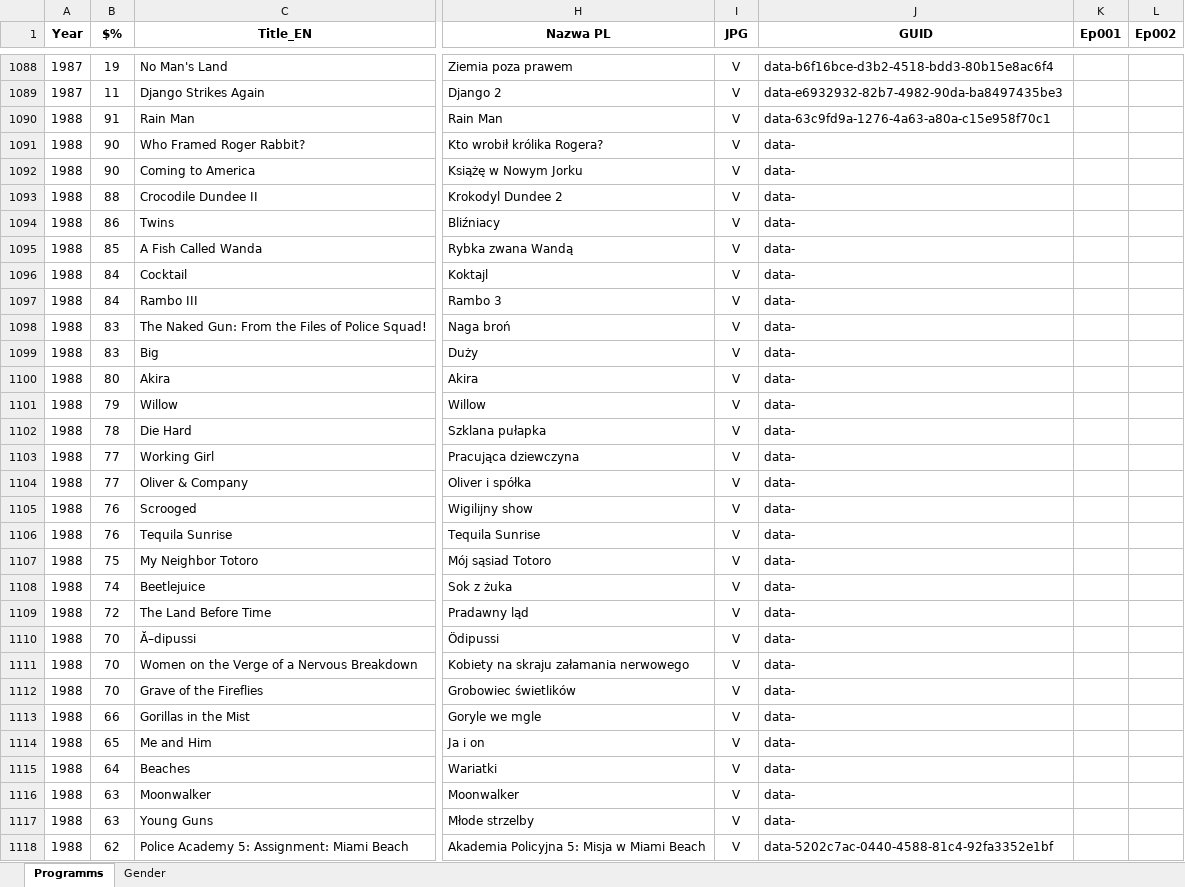
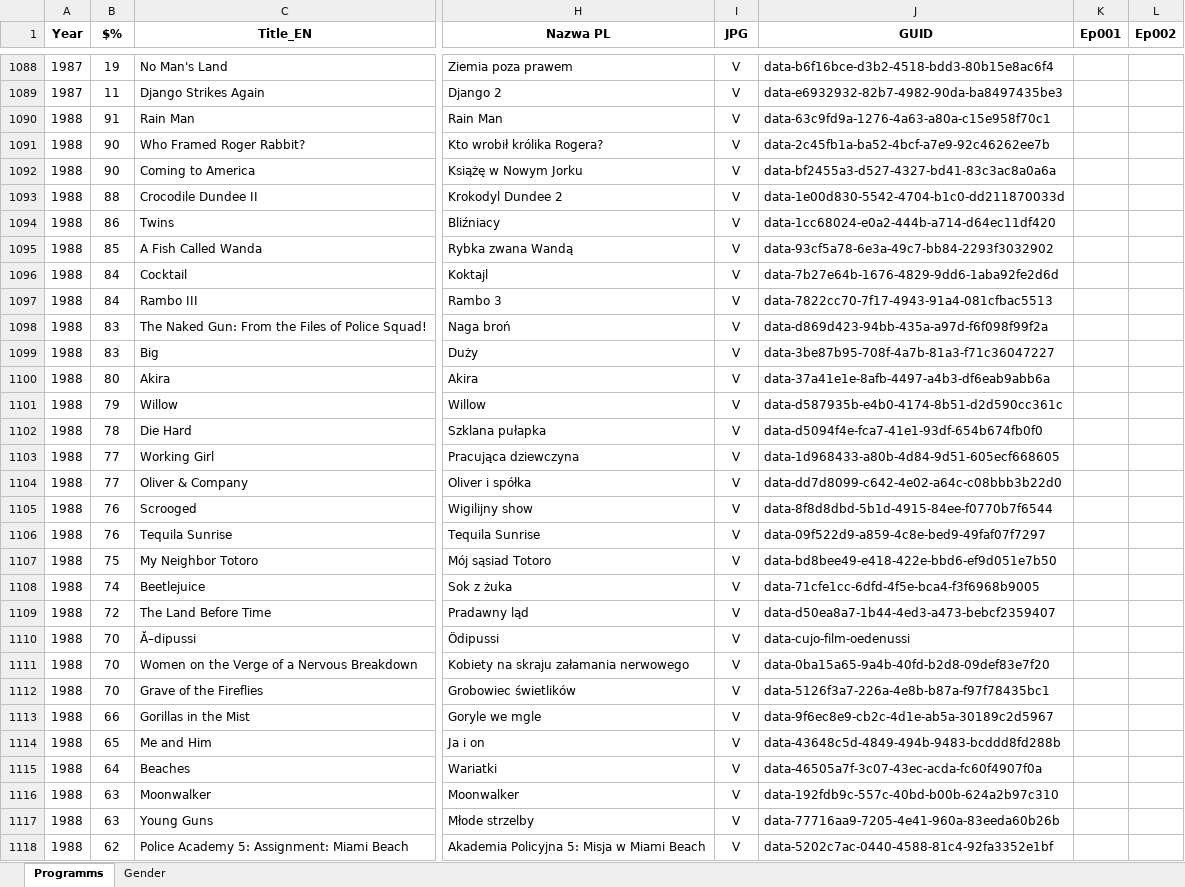
Before and after one commit to pauldim/MADTV, an Excel workbook: IMG programmes.xlsx, sheet Programms, drawn as a sheet; only a part is shown, gaps mark what is left out; values as stored, in another font and other column widths than the file's, no borders; the diff covers the shown part only; the diff names each change by its address in the sheet, - before the commit and + after, or states it on an @@ line.

```diff
--- a/IMG programmes.xlsx (sheet Programms)
+++ b/IMG programmes.xlsx (sheet Programms)
-J1091 (GUID): data-
+J1091 (GUID): data-2c45fb1a-ba52-4bcf-a7e9-92c46262ee7b
-J1092 (GUID): data-
+J1092 (GUID): data-bf2455a3-d527-4327-bd41-83c3ac8a0a6a
-J1093 (GUID): data-
+J1093 (GUID): data-1e00d830-5542-4704-b1c0-dd211870033d
-J1094 (GUID): data-
+J1094 (GUID): data-1cc68024-e0a2-444b-a714-d64ec11df420
-J1095 (GUID): data-
+J1095 (GUID): data-93cf5a78-6e3a-49c7-bb84-2293f3032902
-J1096 (GUID): data-
+J1096 (GUID): data-7b27e64b-1676-4829-9dd6-1aba92fe2d6d
-J1097 (GUID): data-
+J1097 (GUID): data-7822cc70-7f17-4943-91a4-081cfbac5513
-J1098 (GUID): data-
+J1098 (GUID): data-d869d423-94bb-435a-a97d-f6f098f99f2a
-J1099 (GUID): data-
+J1099 (GUID): data-3be87b95-708f-4a7b-81a3-f71c36047227
-J1100 (GUID): data-
+J1100 (GUID): data-37a41e1e-8afb-4497-a4b3-df6eab9abb6a
-J1101 (GUID): data-
+J1101 (GUID): data-d587935b-e4b0-4174-8b51-d2d590cc361c
-J1102 (GUID): data-
+J1102 (GUID): data-d5094f4e-fca7-41e1-93df-654b674fb0f0
-J1103 (GUID): data-
+J1103 (GUID): data-1d968433-a80b-4d84-9d51-605ecf668605
-J1104 (GUID): data-
+J1104 (GUID): data-dd7d8099-c642-4e02-a64c-c08bbb3b22d0
-J1105 (GUID): data-
+J1105 (GUID): data-8f8d8dbd-5b1d-4915-84ee-f0770b7f6544
-J1106 (GUID): data-
+J1106 (GUID): data-09f522d9-a859-4c8e-bed9-49faf07f7297
-J1107 (GUID): data-
+J1107 (GUID): data-bd8bee49-e418-422e-bbd6-ef9d051e7b50
-J1108 (GUID): data-
+J1108 (GUID): data-71cfe1cc-6dfd-4f5e-bca4-f3f6968b9005
-J1109 (GUID): data-
+J1109 (GUID): data-d50ea8a7-1b44-4ed3-a473-bebcf2359407
-J1110 (GUID): data-
+J1110 (GUID): data-cujo-film-oedenussi
-J1111 (GUID): data-
+J1111 (GUID): data-0ba15a65-9a4b-40fd-b2d8-09def83e7f20
-J1112 (GUID): data-
+J1112 (GUID): data-5126f3a7-226a-4e8b-b87a-f97f78435bc1
-J1113 (GUID): data-
+J1113 (GUID): data-9f6ec8e9-cb2c-4d1e-ab5a-30189c2d5967
-J1114 (GUID): data-
+J1114 (GUID): data-43648c5d-4849-494b-9483-bcddd8fd288b
-J1115 (GUID): data-
+J1115 (GUID): data-46505a7f-3c07-43ec-acda-fc60f4907f0a
-J1116 (GUID): data-
+J1116 (GUID): data-192fdb9c-557c-40bd-b00b-624a2b97c310
-J1117 (GUID): data-
+J1117 (GUID): data-77716aa9-7205-4e41-960a-83eeda60b26b
```
Also changed, not shown: 118 edited cells elsewhere in this sheet, 1 other file.
